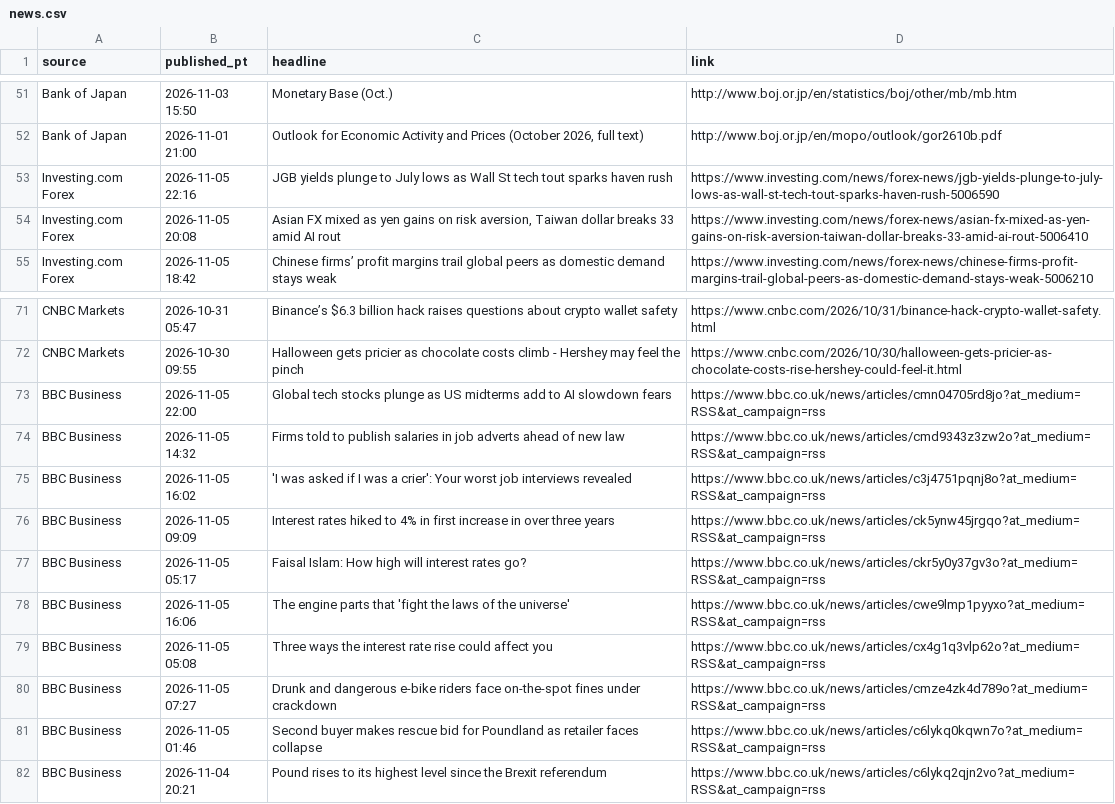
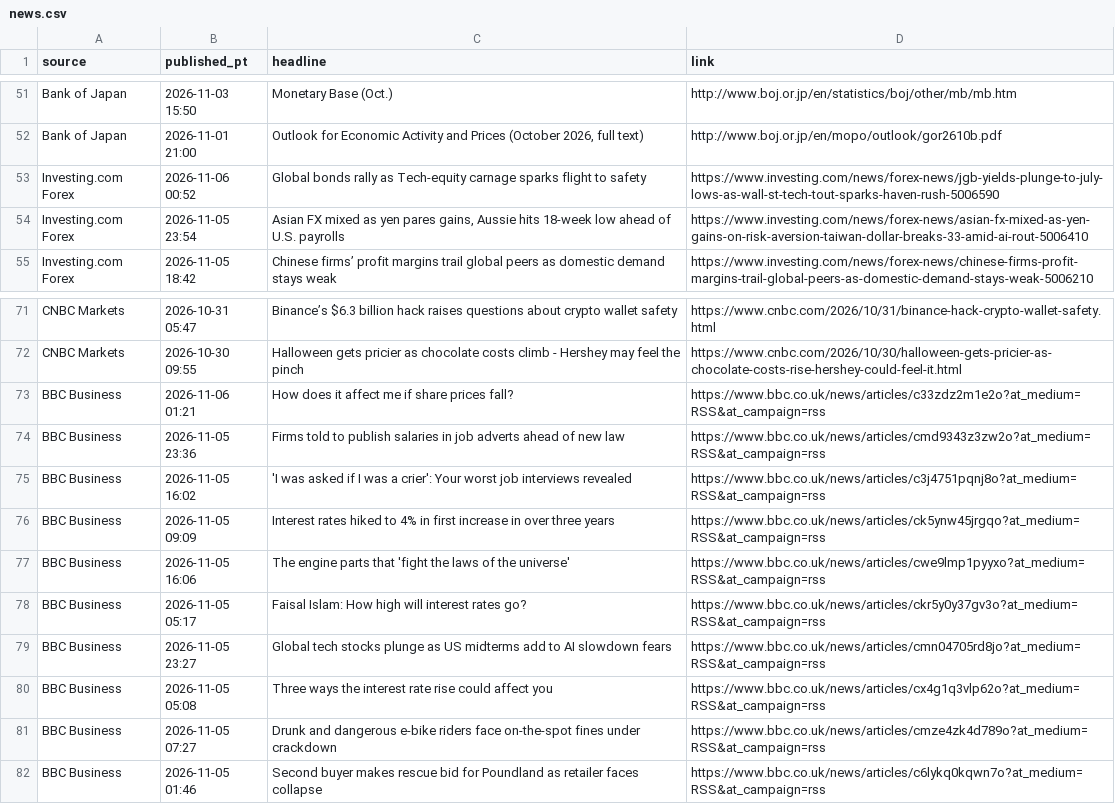
Before and after one commit to PatelNicknp/nicks-edge-dashboard, a CSV file: cache/news.csv, drawn as a sheet; only a part is shown, gaps mark what is left out.

```diff
--- a/cache/news.csv
+++ b/cache/news.csv
@@ -52,4 +52,4 @@ Bank of Japan,2026-11-03 15:50,Monetary Base (Oct.),http://www.boj.or.jp/en/stat
 Bank of Japan,2026-11-01 21:00,"Outlook for Economic Activity and Prices (October 2026, full text)",http://www.boj.or.jp/en/mopo/outlook/gor2610b.pdf
-Investing.com Forex,2026-11-05 22:16,JGB yields plunge to July lows as Wall St tech tout sparks haven rush,https://www.investing.com/news/forex-news/jgb-yields-plunge-to-july-lows-as-wall-st-tech-tout-sparks-haven-rush-5006590
-Investing.com Forex,2026-11-05 20:08,"Asian FX mixed as yen gains on risk aversion, Taiwan dollar breaks 33 amid AI rout",https://www.investing.com/news/forex-news/asian-fx-mixed-as-yen-gains-on-risk-aversion-taiwan-dollar-breaks-33-amid-ai-rout-5006410
+Investing.com Forex,2026-11-06 00:52,Global bonds rally as Tech-equity carnage sparks flight to safety,https://www.investing.com/news/forex-news/jgb-yields-plunge-to-july-lows-as-wall-st-tech-tout-sparks-haven-rush-5006590
+Investing.com Forex,2026-11-05 23:54,"Asian FX mixed as yen pares gains, Aussie hits 18-week low ahead of U.S. payrolls",https://www.investing.com/news/forex-news/asian-fx-mixed-as-yen-gains-on-risk-aversion-taiwan-dollar-breaks-33-amid-ai-rout-5006410
 Investing.com Forex,2026-11-05 18:42,Chinese firms’ profit margins trail global peers as domestic demand stays weak,https://www.investing.com/news/forex-news/chinese-firms-profit-margins-trail-global-peers-as-domestic-demand-stays-weak-5006210
@@ -72,8 +72,9 @@ CNBC Markets,2026-10-31 05:47,Binance’s $6.3 billion hack raises questions abo
 CNBC Markets,2026-10-30 09:55,Halloween gets pricier as chocolate costs climb - Hershey may feel the pinch,https://www.cnbc.com/2026/10/30/halloween-gets-pricier-as-chocolate-costs-rise-hershey-could-feel-it.html
-BBC Business,2026-11-05 22:00,Global tech stocks plunge as US midterms add to AI slowdown fears,https://www.bbc.co.uk/news/articles/cmn04705rd8jo?at_medium=RSS&at_campaign=rss
-BBC Business,2026-11-05 14:32,Firms told to publish salaries in job adverts ahead of new law,https://www.bbc.co.uk/news/articles/cmd9343z3zw2o?at_medium=RSS&at_campaign=rss
+BBC Business,2026-11-06 01:21,How does it affect me if share prices fall?,https://www.bbc.co.uk/news/articles/c33zdz2m1e2o?at_medium=RSS&at_campaign=rss
+BBC Business,2026-11-05 23:36,Firms told to publish salaries in job adverts ahead of new law,https://www.bbc.co.uk/news/articles/cmd9343z3zw2o?at_medium=RSS&at_campaign=rss
 BBC Business,2026-11-05 16:02,'I was asked if I was a crier': Your worst job interviews revealed,https://www.bbc.co.uk/news/articles/c3j4751pqnj8o?at_medium=RSS&at_campaign=rss
 BBC Business,2026-11-05 09:09,Interest rates hiked to 4% in first increase in over three years,https://www.bbc.co.uk/news/articles/ck5ynw45jrgqo?at_medium=RSS&at_campaign=rss
+BBC Business,2026-11-05 16:06,The engine parts that 'fight the laws of the universe',https://www.bbc.co.uk/news/articles/cwe9lmp1pyyxo?at_medium=RSS&at_campaign=rss
 BBC Business,2026-11-05 05:17,Faisal Islam: How high will interest rates go?,https://www.bbc.co.uk/news/articles/ckr5y0y37gv3o?at_medium=RSS&at_campaign=rss
-BBC Business,2026-11-05 16:06,The engine parts that 'fight the laws of the universe',https://www.bbc.co.uk/news/articles/cwe9lmp1pyyxo?at_medium=RSS&at_campaign=rss
+BBC Business,2026-11-05 23:27,Global tech stocks plunge as US midterms add to AI slowdown fears,https://www.bbc.co.uk/news/articles/cmn04705rd8jo?at_medium=RSS&at_campaign=rss
 BBC Business,2026-11-05 05:08,Three ways the interest rate rise could affect you,https://www.bbc.co.uk/news/articles/cx4g1q3vlp62o?at_medium=RSS&at_campaign=rss
@@ -81,2 +82 @@ BBC Business,2026-11-05 07:27,Drunk and dangerous e-bike riders face on-the-spot
 BBC Business,2026-11-05 01:46,Second buyer makes rescue bid for Poundland as retailer faces collapse,https://www.bbc.co.uk/news/articles/c6lykq0kqwn7o?at_medium=RSS&at_campaign=rss
-BBC Business,2026-11-04 20:21,Pound rises to its highest level since the Brexit referendum,https://www.bbc.co.uk/news/articles/c6lykq2qjn2vo?at_medium=RSS&at_campaign=rss
```
Also changed, not shown: output/news.csv, output/score_history.csv, 35 other files.
